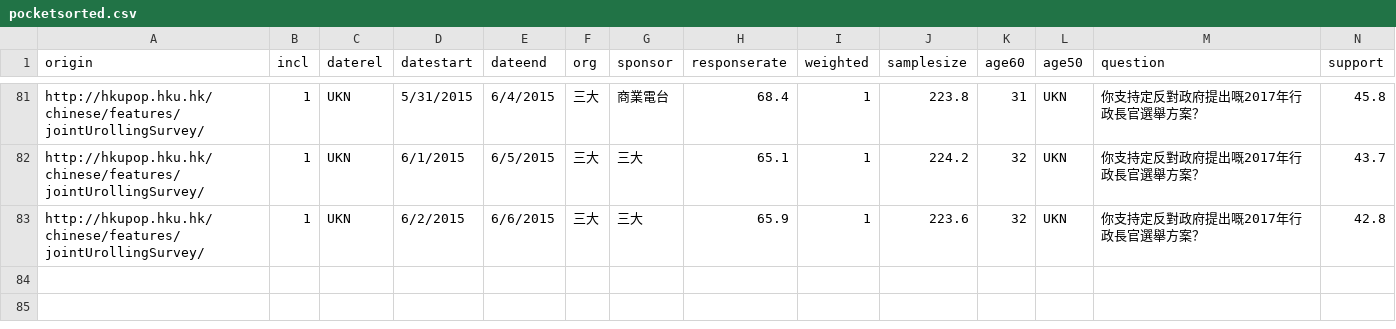
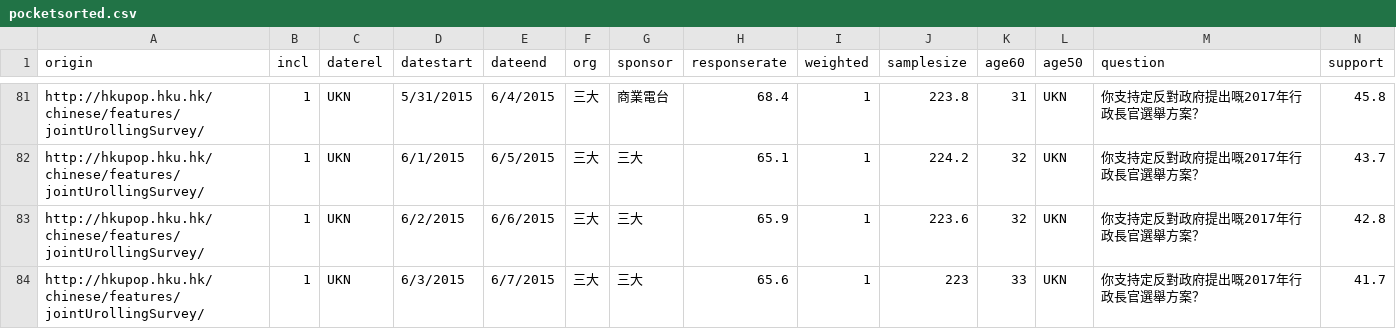
Before and after one commit to chainsawriot/chainsawriot.github.io, a CSV file: pocket/pocketsorted.csv, drawn as a sheet; only a part is shown, gaps mark what is left out; rows hold the shown columns only; the diff names each change by its address in the sheet, - before the commit and + after, or states it on an @@ line.

```diff
--- a/pocket/pocketsorted.csv
+++ b/pocket/pocketsorted.csv
+row 84: http://hkupop.hku.hk/chinese/features/jointUrollingSurvey/ | 1 | UKN | 6/3/2015 | 6/7/2015 | 三大 | 三大 | 65.6 | 1 | 223 | 33 | UKN | 你支持定反對政府提出嘅2017年行政長官選舉方案？ | 41.7
```
Also changed, not shown: pocket/smoothed.csv, 1 other file.
